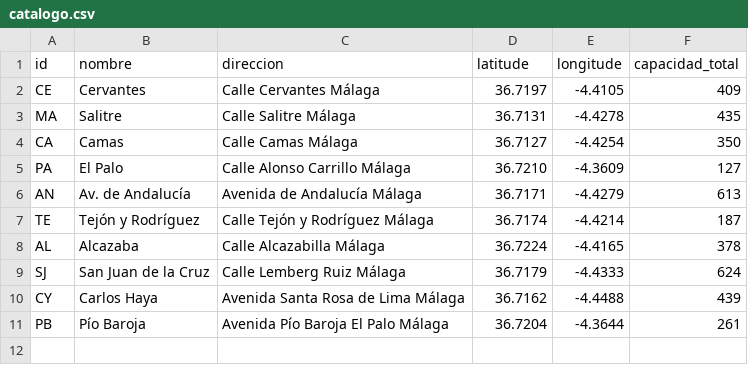
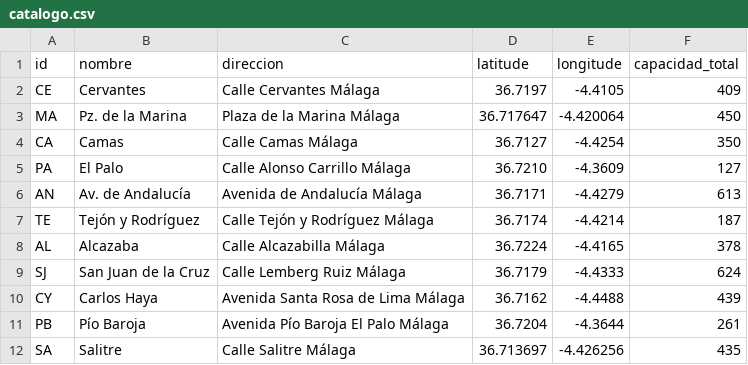
Before and after one commit to paulafc30/AparcaYa, a CSV file: data/catalogo.csv, drawn as a sheet.

Commit message:
Modificación Parking Salitre y Plaza de la Marina

```diff
--- a/data/catalogo.csv
+++ b/data/catalogo.csv
@@ -2,3 +2,3 @@ id,nombre,direccion,latitude,longitude,capacidad_total
 CE,Cervantes,Calle Cervantes Málaga,36.7197,-4.4105,409
-MA,Salitre,Calle Salitre Málaga,36.7131,-4.4278,435
+MA,Pz. de la Marina,Plaza de la Marina Málaga,36.717647,-4.420064,450
 CA,Camas,Calle Camas Málaga,36.7127,-4.4254,350
@@ -11 +11,2 @@ CY,Carlos Haya,Avenida Santa Rosa de Lima Málaga,36.7162,-4.4488,439
 PB,Pío Baroja,Avenida Pío Baroja El Palo Málaga,36.7204,-4.3644,261
+SA,Salitre,Calle Salitre Málaga,36.713697,-4.426256,435
```
Also changed, not shown: 4 other files.
